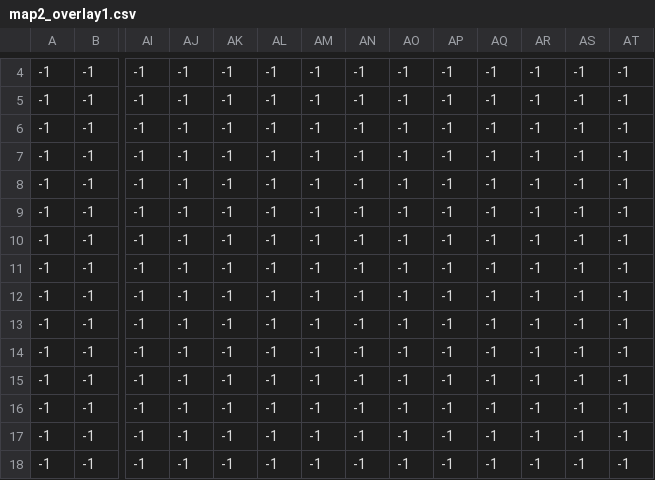
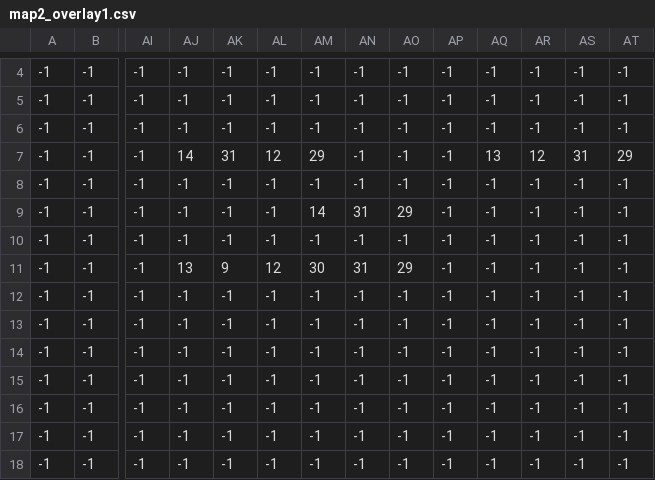
Before and after one commit to Titwin/NearymQuest, a CSV file: ressources/map2_overlay1.csv, drawn as a sheet; only a part is shown, gaps mark what is left out; the diff names each change by its address in the sheet, - before the commit and + after, or states it on an @@ line.

```diff
--- a/ressources/map2_overlay1.csv
+++ b/ressources/map2_overlay1.csv
-AJ7: -1
+AJ7: 14
-AK7: -1
+AK7: 31
-AL7: -1
+AL7: 12
-AM7: -1
+AM7: 29
-AQ7: -1
+AQ7: 13
-AR7: -1
+AR7: 12
-AS7: -1
+AS7: 31
-AT7: -1
+AT7: 29
-AM9: -1
+AM9: 14
-AN9: -1
+AN9: 31
-AO9: -1
+AO9: 29
-AJ11: -1
+AJ11: 13
-AK11: -1
+AK11: 9
-AL11: -1
+AL11: 12
-AM11: -1
+AM11: 30
-AN11: -1
+AN11: 31
-AO11: -1
+AO11: 29
```
Also changed, not shown: ressources/map2_background.csv, ressources/map2_objects1.csv, 5 other files.
